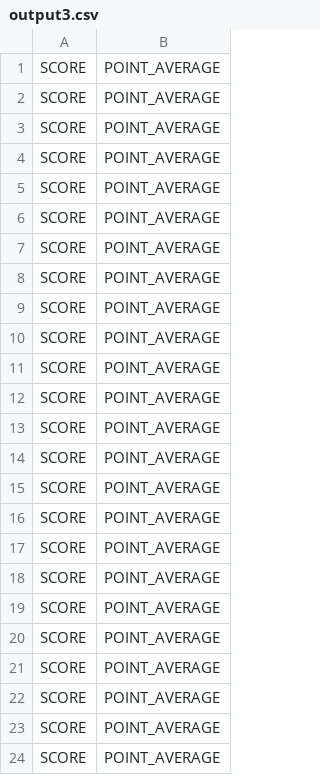
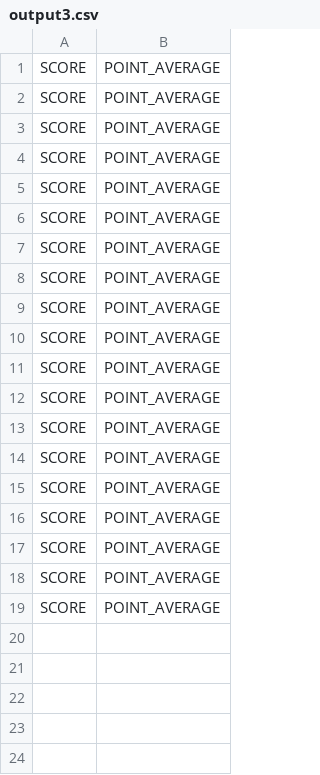
Before and after one commit to JavierGonzalezAlvarez/rust_csv_df_polars, a CSV file: output3.csv, drawn as a sheet.

```diff
--- a/output3.csv
+++ b/output3.csv
@@ -19,6 +19 @@ SCORE,POINT_AVERAGE
 SCORE,POINT_AVERAGE
-SCORE,POINT_AVERAGE
-SCORE,POINT_AVERAGE
-SCORE,POINT_AVERAGE
-SCORE,POINT_AVERAGE
-SCORE,POINT_AVERAGE
```
Also changed, not shown: output2.csv, 1 other file.
